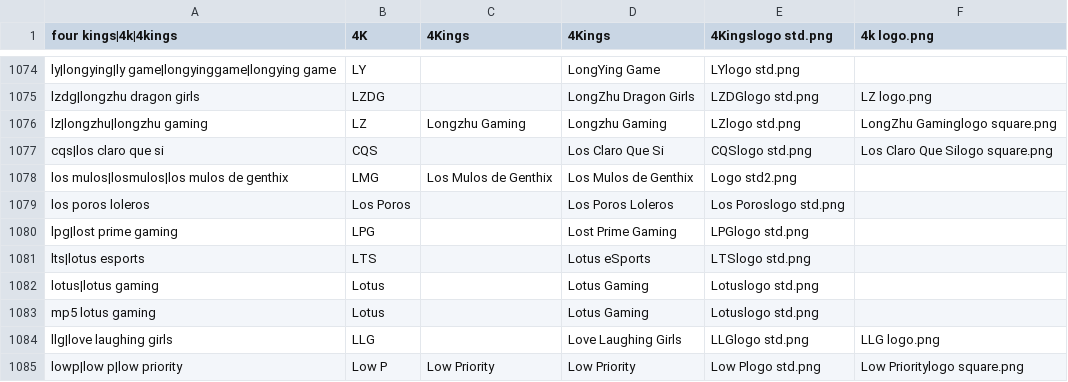
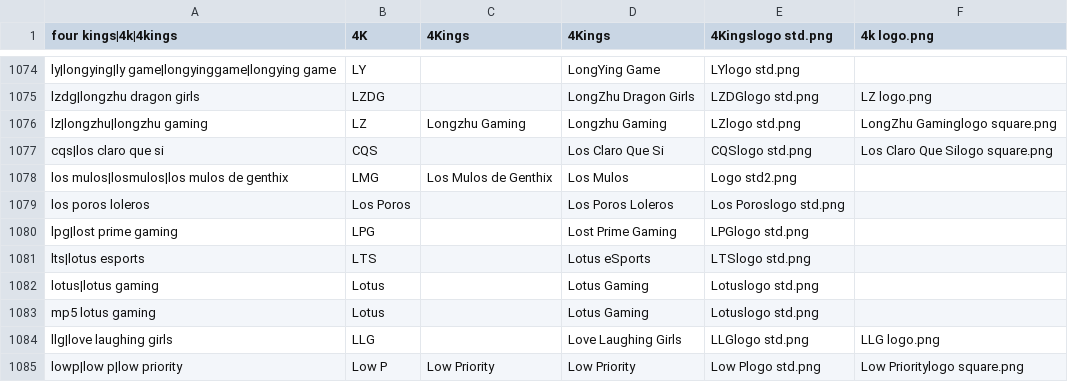
Before and after one commit to dominguesmarco/MediaWiki-TeamParserFunction, a CSV file: teams.csv, drawn as a sheet; only a part is shown, gaps mark what is left out.

Commit message:
Minor fix

```diff
--- a/teams.csv
+++ b/teams.csv
@@ -1077,3 +1077,3 @@ lz|longzhu|longzhu gaming,LZ,Longzhu Gaming,Longzhu Gaming,LZlogo std.png,LongZh
 cqs|los claro que si,CQS,,Los Claro Que Si,CQSlogo std.png,Los Claro Que Silogo square.png
-los mulos|losmulos|los mulos de genthix,LMG,Los Mulos de Genthix,Los Mulos de Genthix,Logo std2.png,,
+los mulos|losmulos|los mulos de genthix,LMG,Los Mulos de Genthix,Los Mulos,Logo std2.png,,
 los poros loleros,Los Poros,,Los Poros Loleros,Los Poroslogo std.png,
```
